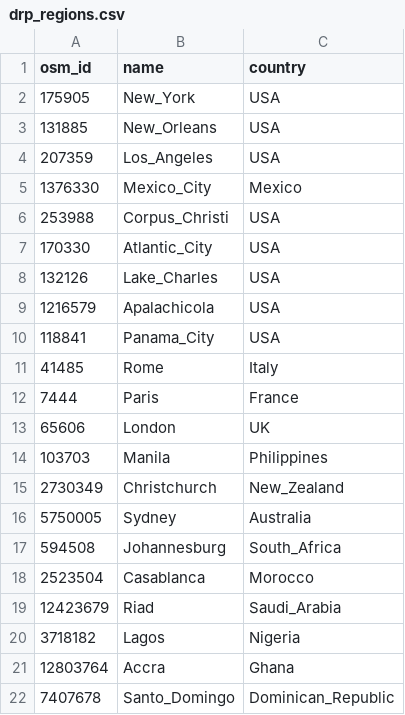
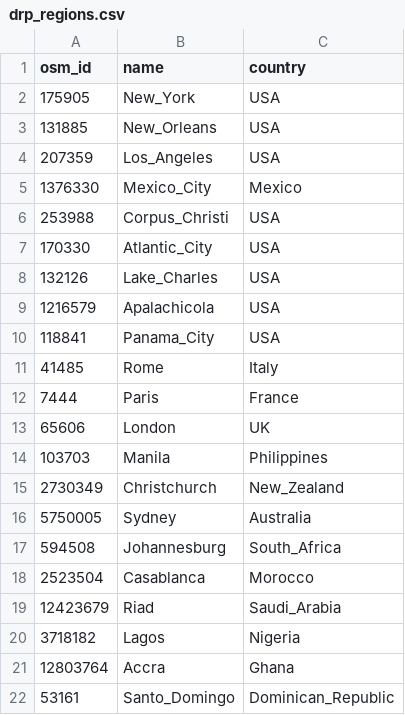
Before and after one commit to konturio/geocint, a CSV file: data/drp_regions.csv, drawn as a sheet.

```diff
--- a/data/drp_regions.csv
+++ b/data/drp_regions.csv
@@ -21,2 +21,2 @@ osm_id;name;country
 12803764;Accra;Ghana
-7407678;Santo_Domingo;Dominican_Republic
+53161;Santo_Domingo;Dominican_Republic
```
Also changed, not shown: 1 other file.
